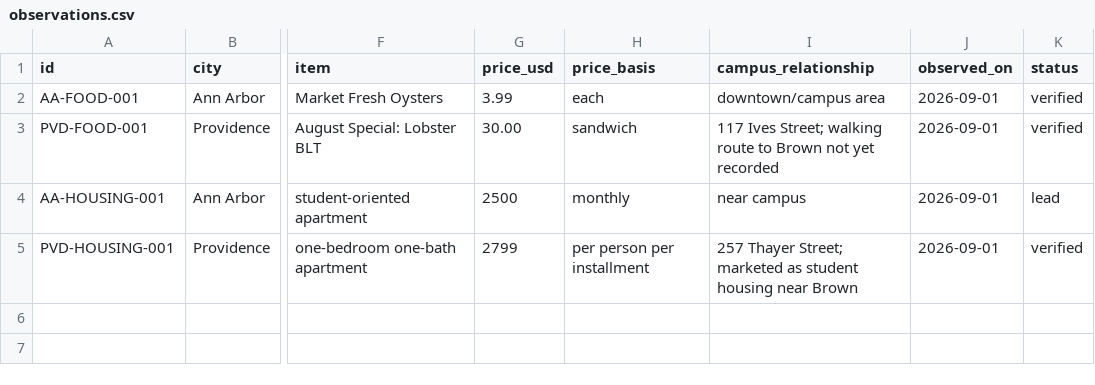
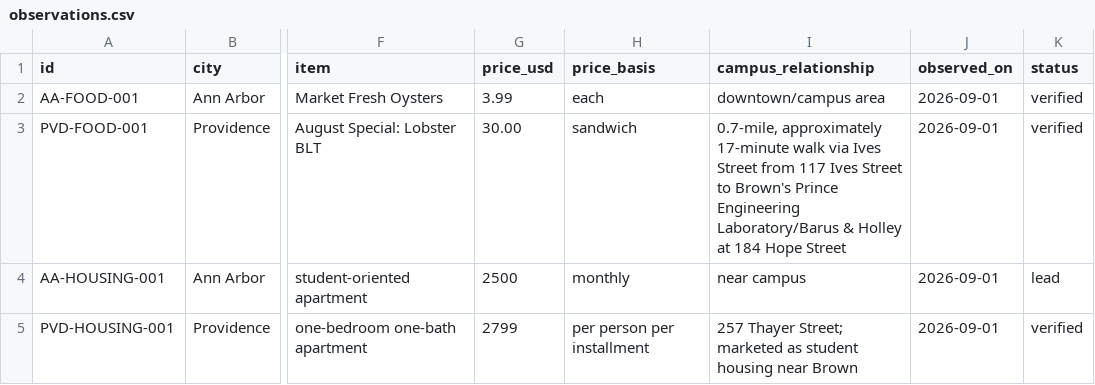
Before and after one commit to bl4ckb4ll/college-town, a CSV file: observations.csv, drawn as a sheet; only a part is shown, gaps mark what is left out; the diff names each change by its address in the sheet, - before the commit and + after, or states it on an @@ line.

Commit message:
Record Chomp walking distance to Brown

```diff
--- a/observations.csv
+++ b/observations.csv
-I3 (campus_relationship): 117 Ives Street; walking route to Brown not yet recorded
+I3 (campus_relationship): 0.7-mile, approximately 17-minute walk via Ives Street from 117 Ives Street to Brown's Prince Engineering Laboratory/Barus & Holley at 184 Hope Street
```
